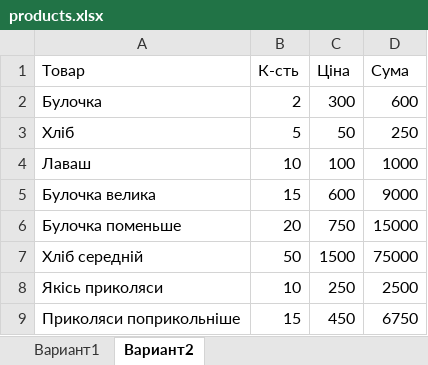
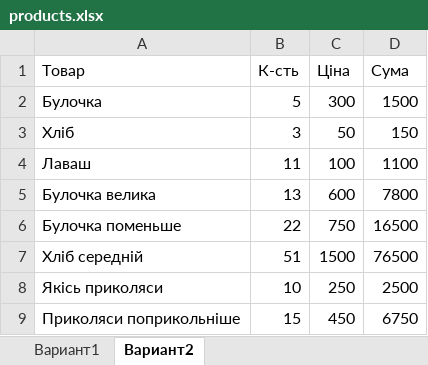
Before and after one commit to dajnoven/myapp, an Excel workbook: app/data/products.xlsx, sheet Вариант2, drawn as a sheet; values as stored, in another font and other column widths than the file's, no borders; the diff names each change by its address in the sheet, - before the commit and + after, or states it on an @@ line.

```diff
--- a/app/data/products.xlsx (sheet Вариант2)
+++ b/app/data/products.xlsx (sheet Вариант2)
-B2 (К-сть): 2
+B2 (К-сть): 5
-D2 (Сума): 600
+D2 (Сума): 1500
-B3 (К-сть): 5
+B3 (К-сть): 3
-D3 (Сума): 250
+D3 (Сума): 150
-B4 (К-сть): 10
+B4 (К-сть): 11
-D4 (Сума): 1000
+D4 (Сума): 1100
-B5 (К-сть): 15
+B5 (К-сть): 13
-D5 (Сума): 9000
+D5 (Сума): 7800
-B6 (К-сть): 20
+B6 (К-сть): 22
-D6 (Сума): 15000
+D6 (Сума): 16500
-B7 (К-сть): 50
+B7 (К-сть): 51
-D7 (Сума): 75000
+D7 (Сума): 76500
```
Also changed, not shown: sheet Вариант1, formulas that keep their value, app/data/users.xlsx, 9 other files.
